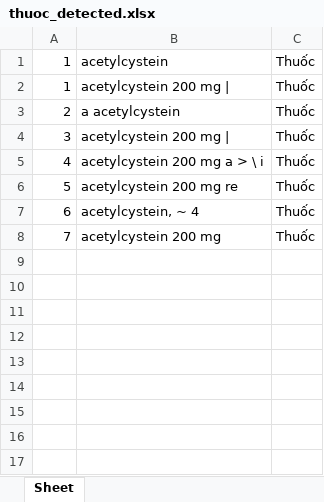
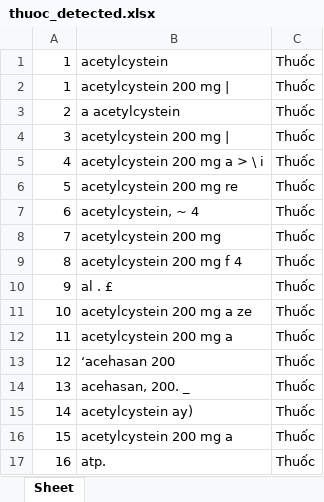
Before and after one commit to phuduong24h/deep_handwriting_recognition, an Excel workbook: pharma-ocr/thuoc_detected.xlsx, sheet Sheet, drawn as a sheet; values as stored, in another font and other column widths than the file's, no borders; the diff names each change by its address in the sheet, - before the commit and + after, or states it on an @@ line.

```diff
--- a/pharma-ocr/thuoc_detected.xlsx (sheet Sheet)
+++ b/pharma-ocr/thuoc_detected.xlsx (sheet Sheet)
+row 9: 8 | acetylcystein 200 mg f 4 | Thuốc
+row 10: 9 | al . £ | Thuốc
+row 11: 10 | acetylcystein 200 mg a ze | Thuốc
+row 12: 11 | acetylcystein 200 mg a | Thuốc
+row 13: 12 | ‘acehasan 200 | Thuốc
+row 14: 13 | acehasan, 200. _ | Thuốc
+row 15: 14 | acetylcystein ay) | Thuốc
+row 16: 15 | acetylcystein 200 mg a | Thuốc
+row 17: 16 | atp. | Thuốc
```
Also changed, not shown: pharma-ocr/danh_sach_thuoc_nhieu_trang.xlsx, 2 other files.
